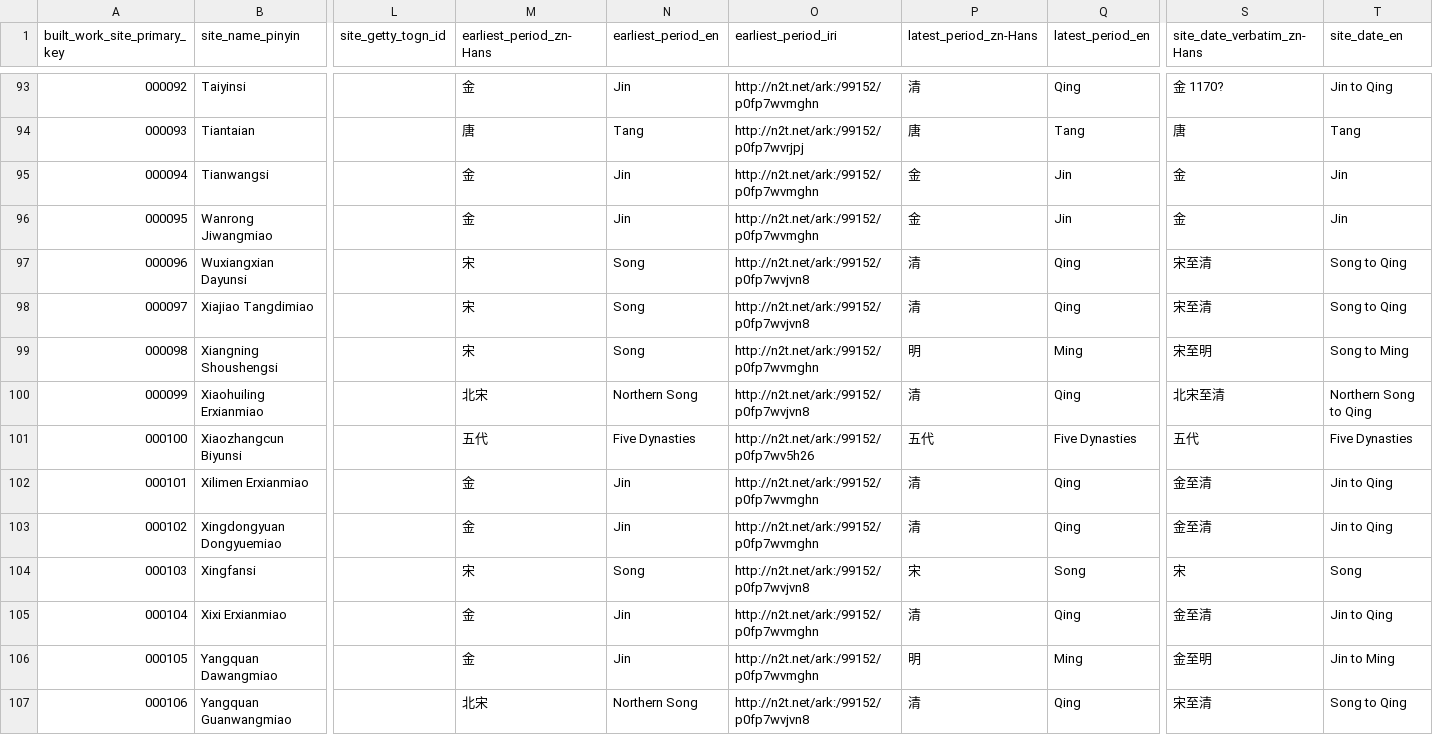
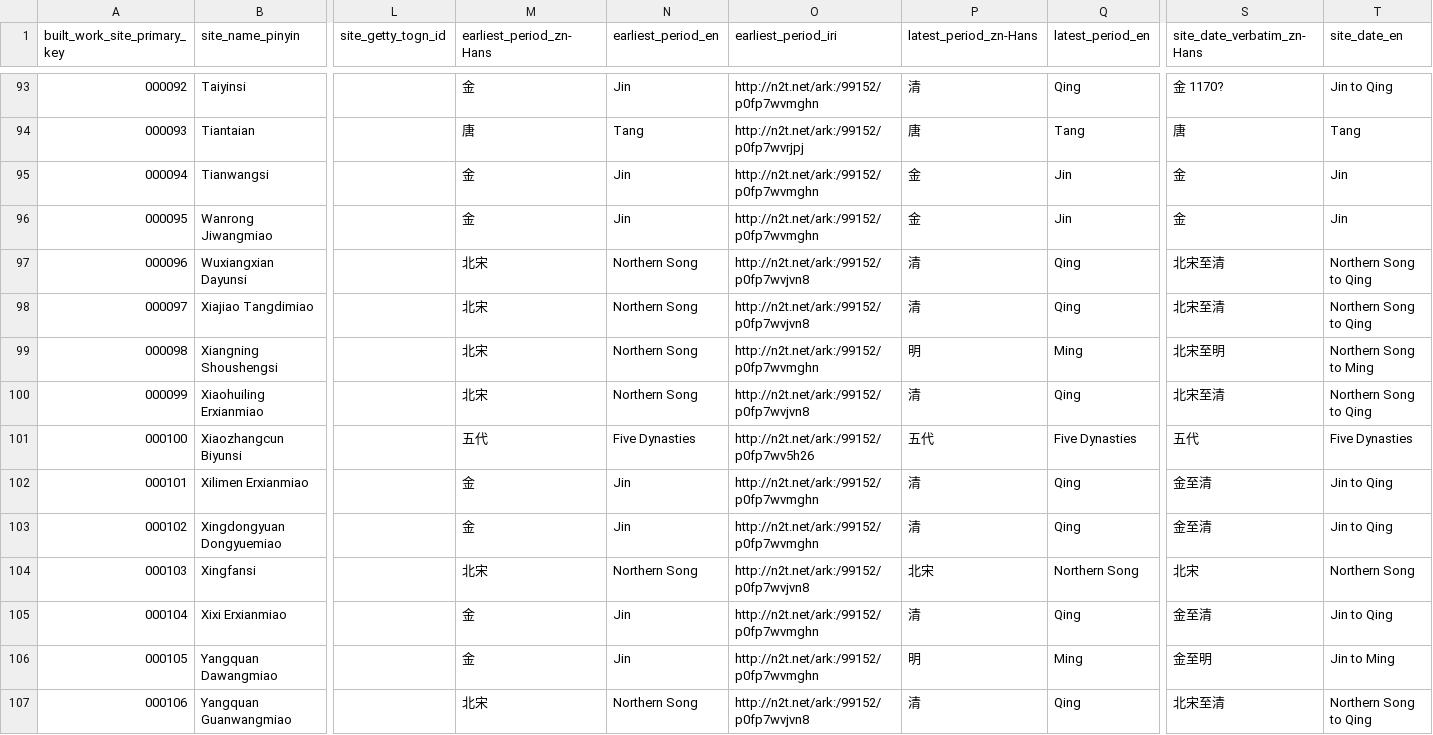
Before and after one commit to VandyVRC/tcadrt, a CSV file: site/site.csv, drawn as a sheet; only a part is shown, gaps mark what is left out; the diff covers the shown part only; the diff names each change by its address in the sheet, - before the commit and + after, or states it on an @@ line.

Commit message:
update dates

```diff
--- a/site/site.csv
+++ b/site/site.csv
-M97:M99 (earliest_period_zn-Hans): 宋
+M97:M99 (earliest_period_zn-Hans): 北宋
-N97:N99 (earliest_period_en): Song
+N97:N99 (earliest_period_en): Northern Song
-S97:S98 (site_date_verbatim_zn-Hans): 宋至清
+S97:S98 (site_date_verbatim_zn-Hans): 北宋至清
-T97:T98 (site_date_en): Song to Qing
+T97:T98 (site_date_en): Northern Song to Qing
-S99 (site_date_verbatim_zn-Hans): 宋至明
+S99 (site_date_verbatim_zn-Hans): 北宋至明
-T99 (site_date_en): Song to Ming
+T99 (site_date_en): Northern Song to Ming
-M104 (earliest_period_zn-Hans): 宋
+M104 (earliest_period_zn-Hans): 北宋
-N104 (earliest_period_en): Song
+N104 (earliest_period_en): Northern Song
-P104 (latest_period_zn-Hans): 宋
+P104 (latest_period_zn-Hans): 北宋
-Q104 (latest_period_en): Song
+Q104 (latest_period_en): Northern Song
-S104 (site_date_verbatim_zn-Hans): 宋
+S104 (site_date_verbatim_zn-Hans): 北宋
-T104 (site_date_en): Song
+T104 (site_date_en): Northern Song
-S107 (site_date_verbatim_zn-Hans): 宋至清
+S107 (site_date_verbatim_zn-Hans): 北宋至清
-T107 (site_date_en): Song to Qing
+T107 (site_date_en): Northern Song to Qing
```
Also changed, not shown: 176 edited cells elsewhere in this file, 2 other files.
